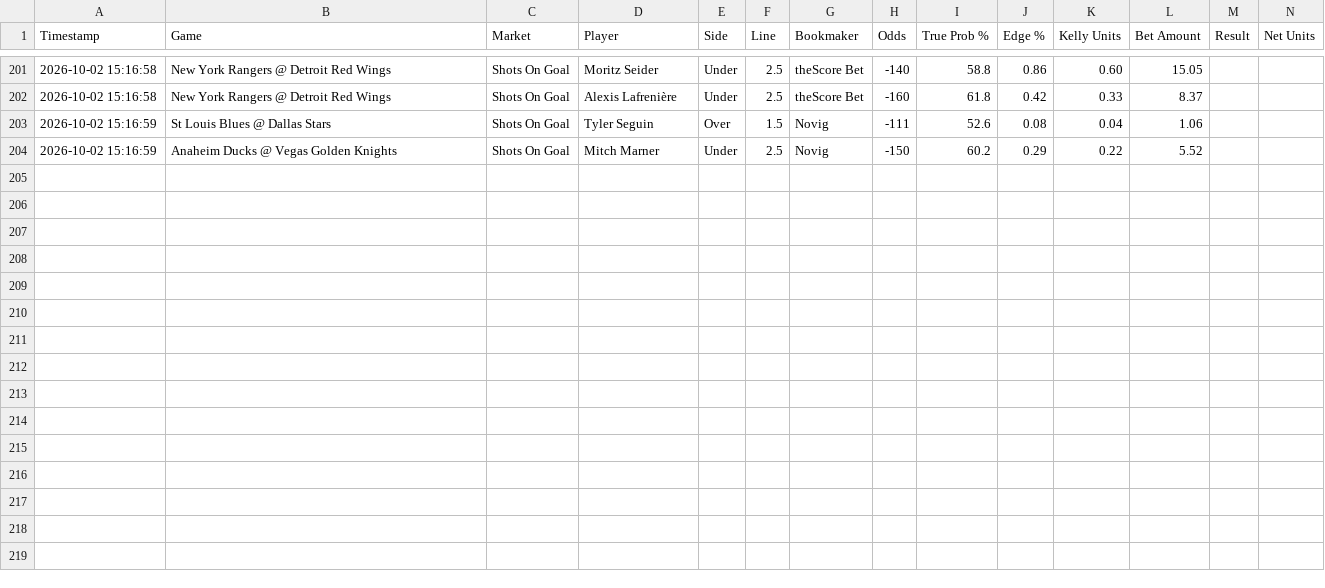
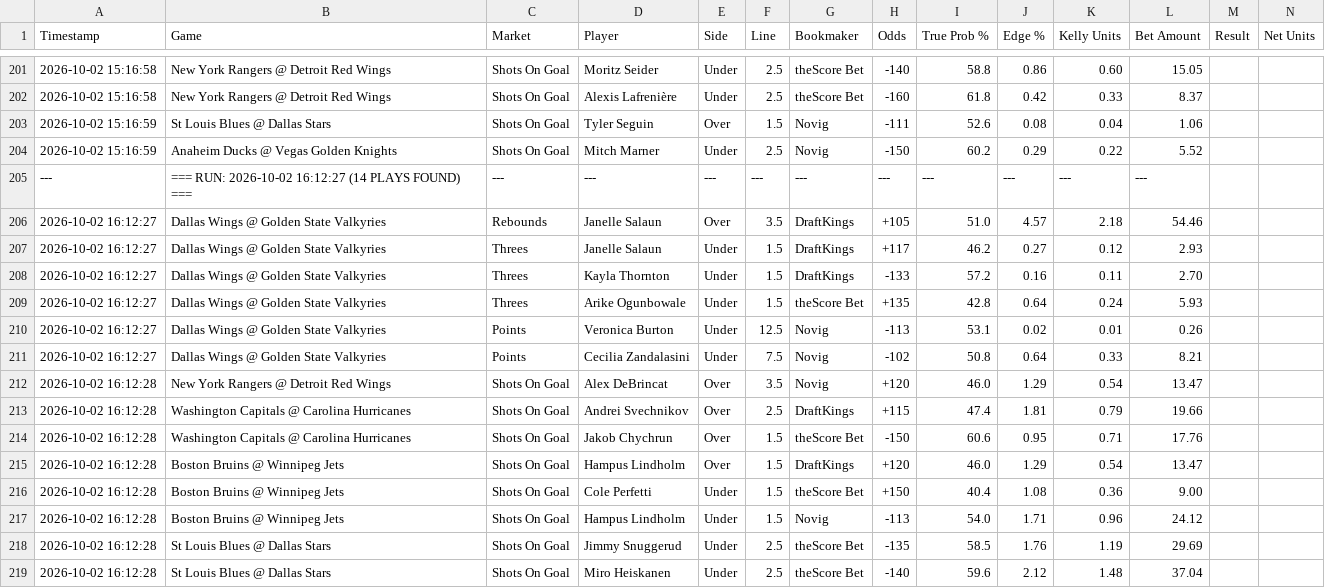
Before and after one commit to matthewmehl14-glitch/fanduel-devig-machine, a CSV file: ev_plays_log.csv, drawn as a sheet; only a part is shown, gaps mark what is left out; the diff names each change by its address in the sheet, - before the commit and + after, or states it on an @@ line.

Commit message:
Auto-log new EV plays

```diff
--- a/ev_plays_log.csv
+++ b/ev_plays_log.csv
+row 205: --- | === RUN: 2026-10-02 16:12:27 (14 PLAYS FOUND) === | --- | --- | --- | --- | --- | --- | --- | --- | --- | ---
+row 206: 2026-10-02 16:12:27 | Dallas Wings @ Golden State Valkyries | Rebounds | Janelle Salaun | Over | 3.5 | DraftKings | +105 | 51.0 | 4.57 | 2.18 | 54.46
+row 207: 2026-10-02 16:12:27 | Dallas Wings @ Golden State Valkyries | Threes | Janelle Salaun | Under | 1.5 | DraftKings | +117 | 46.2 | 0.27 | 0.12 | 2.93
+row 208: 2026-10-02 16:12:27 | Dallas Wings @ Golden State Valkyries | Threes | Kayla Thornton | Under | 1.5 | DraftKings | -133 | 57.2 | 0.16 | 0.11 | 2.70
+row 209: 2026-10-02 16:12:27 | Dallas Wings @ Golden State Valkyries | Threes | Arike Ogunbowale | Under | 1.5 | theScore Bet | +135 | 42.8 | 0.64 | 0.24 | 5.93
+row 210: 2026-10-02 16:12:27 | Dallas Wings @ Golden State Valkyries | Points | Veronica Burton | Under | 12.5 | Novig | -113 | 53.1 | 0.02 | 0.01 | 0.26
+row 211: 2026-10-02 16:12:27 | Dallas Wings @ Golden State Valkyries | Points | Cecilia Zandalasini | Under | 7.5 | Novig | -102 | 50.8 | 0.64 | 0.33 | 8.21
+row 212: 2026-10-02 16:12:28 | New York Rangers @ Detroit Red Wings | Shots On Goal | Alex DeBrincat | Over | 3.5 | Novig | +120 | 46.0 | 1.29 | 0.54 | 13.47
+row 213: 2026-10-02 16:12:28 | Washington Capitals @ Carolina Hurricanes | Shots On Goal | Andrei Svechnikov | Over | 2.5 | DraftKings | +115 | 47.4 | 1.81 | 0.79 | 19.66
+row 214: 2026-10-02 16:12:28 | Washington Capitals @ Carolina Hurricanes | Shots On Goal | Jakob Chychrun | Over | 1.5 | theScore Bet | -150 | 60.6 | 0.95 | 0.71 | 17.76
+row 215: 2026-10-02 16:12:28 | Boston Bruins @ Winnipeg Jets | Shots On Goal | Hampus Lindholm | Over | 1.5 | DraftKings | +120 | 46.0 | 1.29 | 0.54 | 13.47
+row 216: 2026-10-02 16:12:28 | Boston Bruins @ Winnipeg Jets | Shots On Goal | Cole Perfetti | Under | 1.5 | theScore Bet | +150 | 40.4 | 1.08 | 0.36 | 9.00
+row 217: 2026-10-02 16:12:28 | Boston Bruins @ Winnipeg Jets | Shots On Goal | Hampus Lindholm | Under | 1.5 | Novig | -113 | 54.0 | 1.71 | 0.96 | 24.12
+row 218: 2026-10-02 16:12:28 | St Louis Blues @ Dallas Stars | Shots On Goal | Jimmy Snuggerud | Under | 2.5 | theScore Bet | -135 | 58.5 | 1.76 | 1.19 | 29.69
+row 219: 2026-10-02 16:12:28 | St Louis Blues @ Dallas Stars | Shots On Goal | Miro Heiskanen | Under | 2.5 | theScore Bet | -140 | 59.6 | 2.12 | 1.48 | 37.04
```
